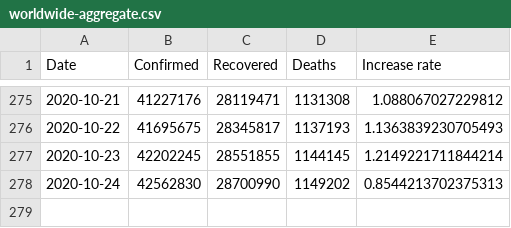
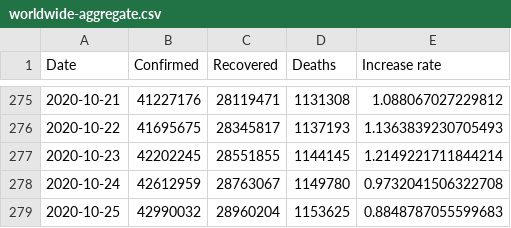
Before and after one commit to Gwardii/covid-19, a CSV file: data/worldwide-aggregate.csv, drawn as a sheet; only a part is shown, gaps mark what is left out.

```diff
--- a/data/worldwide-aggregate.csv
+++ b/data/worldwide-aggregate.csv
@@ -277,2 +277,3 @@ Date,Confirmed,Recovered,Deaths,Increase rate
 2020-10-23,42202245,28551855,1144145,1.2149221711844214
-2020-10-24,42562830,28700990,1149202,0.8544213702375313
+2020-10-24,42612959,28763067,1149780,0.9732041506322708
+2020-10-25,42990032,28960204,1153625,0.8848787055599683
```
Also changed, not shown: data/key-countries-pivoted.csv, 2 other files.
